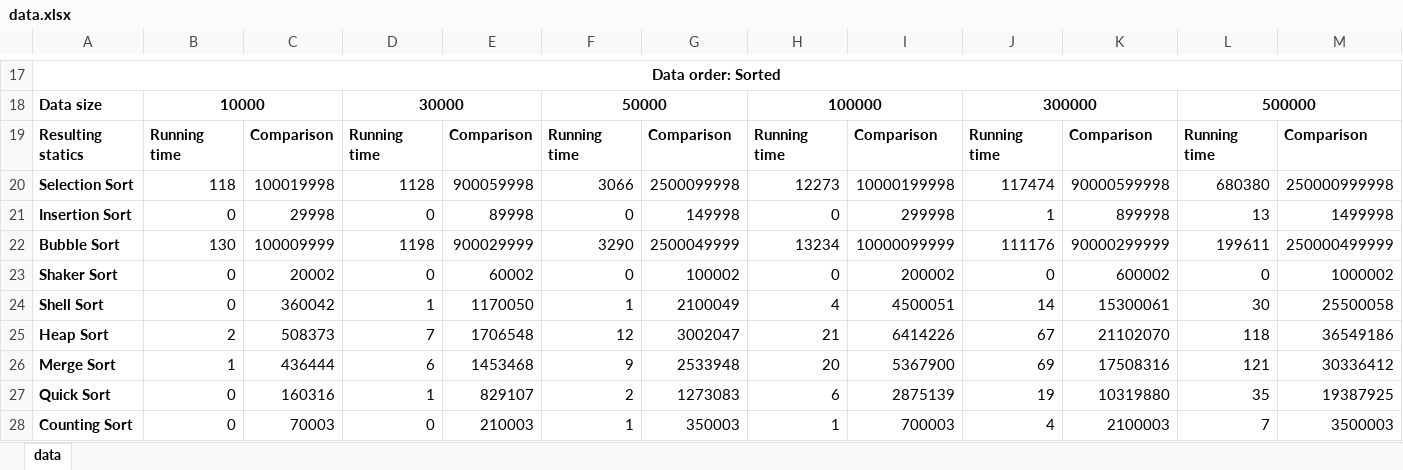
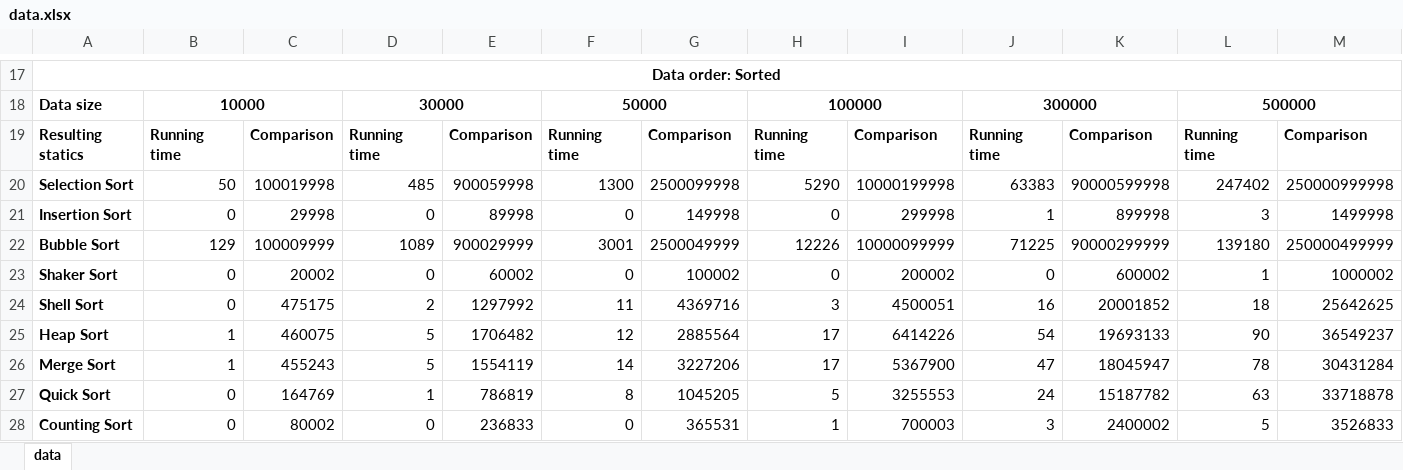
Before and after one commit to lib2509/Group8_Project_DSA, an Excel workbook: data.xlsx, sheet data, drawn as a sheet; only a part is shown, gaps mark what is left out; values as stored, in another font and other column widths than the file's, no borders; charts and pictures not drawn; removed rows and columns are numbered as before the commit, all else as after; the diff covers the shown part only; the diff names each change by its address in the sheet, - before the commit and + after, or states it on an @@ line.

```diff
--- a/data.xlsx (sheet data)
+++ b/data.xlsx (sheet data)
-B20: 118
+B20: 50
-D20: 1128
+D20: 485
-F20: 3066
+F20: 1300
-H20: 12273
+H20: 5290
-J20: 117474
+J20: 63383
-L20: 680380
+L20: 247402
-L21: 13
+L21: 3
-B22: 130
+B22: 129
-D22: 1198
+D22: 1089
-F22: 3290
+F22: 3001
-H22: 13234
+H22: 12226
-J22: 111176
+J22: 71225
-L22: 199611
+L22: 139180
-L23: 0
+L23: 1
-row 24: Shell Sort | 0 | 360042 | 1 | 1170050 | 1 | 2100049 | 4 | 4500051 | 14 | 15300061 | 30 | 25500058
-row 25: Heap Sort | 2 | 508373 | 7 | 1706548 | 12 | 3002047 | 21 | 6414226 | 67 | 21102070 | 118 | 36549186
-row 26: Merge Sort | 1 | 436444 | 6 | 1453468 | 9 | 2533948 | 20 | 5367900 | 69 | 17508316 | 121 | 30336412
-row 27: Quick Sort | 0 | 160316 | 1 | 829107 | 2 | 1273083 | 6 | 2875139 | 19 | 10319880 | 35 | 19387925
+row 24: Shell Sort | 0 | 475175 | 2 | 1297992 | 11 | 4369716 | 3 | 4500051 | 16 | 20001852 | 18 | 25642625
+row 25: Heap Sort | 1 | 460075 | 5 | 1706482 | 12 | 2885564 | 17 | 6414226 | 54 | 19693133 | 90 | 36549237
+row 26: Merge Sort | 1 | 455243 | 5 | 1554119 | 14 | 3227206 | 17 | 5367900 | 47 | 18045947 | 78 | 30431284
+row 27: Quick Sort | 0 | 164769 | 1 | 786819 | 8 | 1045205 | 5 | 3255553 | 24 | 15187782 | 63 | 33718878
-C28: 70003
+C28: 80002
-E28: 210003
+E28: 236833
-F28: 1
+F28: 0
-G28: 350003
+G28: 365531
-J28: 4
+J28: 3
-K28: 2100003
+K28: 2400002
-L28: 7
+L28: 5
-M28: 3500003
+M28: 3526833
```
Also changed, not shown: 17 added rows, 17 removed rows and 117 edited cells elsewhere in this sheet, charts or pictures, 29 other files.
